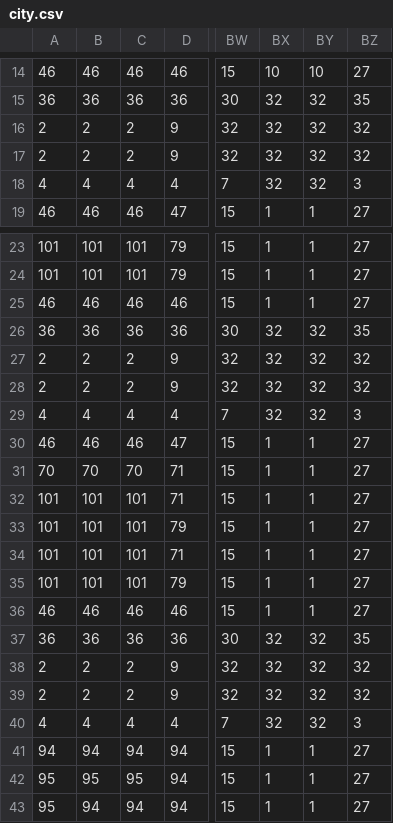
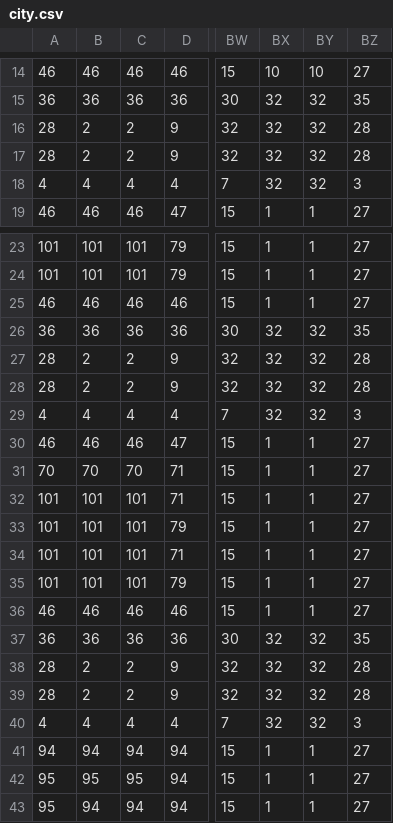
Before and after one commit to mkaburis/file_city, a CSV file: assets/city.csv, drawn as a sheet; only a part is shown, gaps mark what is left out; the diff names each change by its address in the sheet, - before the commit and + after, or states it on an @@ line.

```diff
--- a/assets/city.csv
+++ b/assets/city.csv
-A16:A17: 2
+A16:A17: 28
-BZ16:BZ17: 32
+BZ16:BZ17: 28
-A27:A28: 2
+A27:A28: 28
-BZ27:BZ28: 32
+BZ27:BZ28: 28
-A38:A39: 2
+A38:A39: 28
-BZ38:BZ39: 32
+BZ38:BZ39: 28
```
Also changed, not shown: 4 other files.
